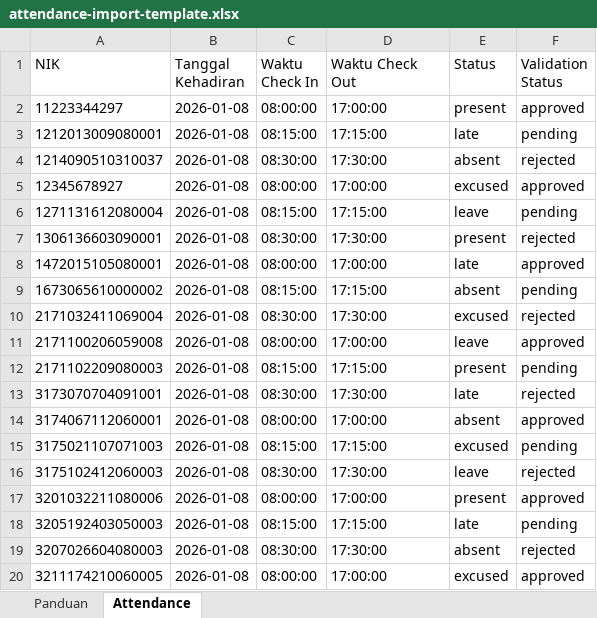
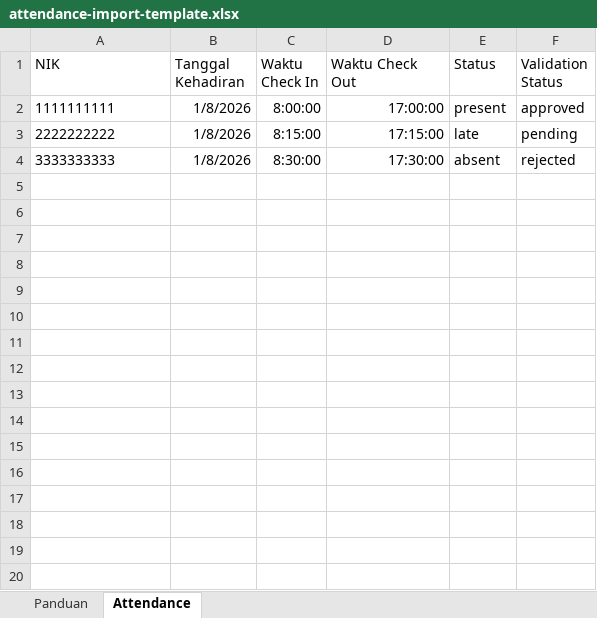
Before and after one commit to fachturrpl1/absensi, an Excel workbook: public/templates/attendance-import-template.xlsx, sheet Attendance, drawn as a sheet; only a part is shown; values as stored, in another font and other column widths than the file's, no borders; the diff covers the shown part only; the diff names each change by its address in the sheet, - before the commit and + after, or states it on an @@ line.

Commit message:
pembaruan import attandance

```diff
--- a/public/templates/attendance-import-template.xlsx (sheet Attendance)
+++ b/public/templates/attendance-import-template.xlsx (sheet Attendance)
-A2 (NIK): 11223344297
+A2 (NIK): 1111111111
-B2:B4 (Tanggal Kehadiran): 2026-01-08
+B2:B4 (Tanggal Kehadiran): 1/8/2026
-C2 (Waktu Check In): 08:00:00
+C2 (Waktu Check In): 8:00:00
-D2:D4 alignment: left
+D2:D4 alignment: right
-A3 (NIK): 1212013009080001
+A3 (NIK): 2222222222
-C3 (Waktu Check In): 08:15:00
+C3 (Waktu Check In): 8:15:00
-A4 (NIK): 1214090510310037
+A4 (NIK): 3333333333
-C4 (Waktu Check In): 08:30:00
+C4 (Waktu Check In): 8:30:00
-row 5: 12345678927 | 2026-01-08 | 08:00:00 | 17:00:00 | excused | approved
-row 6: 1271131612080004 | 2026-01-08 | 08:15:00 | 17:15:00 | leave | pending
-row 7: 1306136603090001 | 2026-01-08 | 08:30:00 | 17:30:00 | present | rejected
-row 8: 1472015105080001 | 2026-01-08 | 08:00:00 | 17:00:00 | late | approved
-row 9: 1673065610000002 | 2026-01-08 | 08:15:00 | 17:15:00 | absent | pending
-row 10: 2171032411069004 | 2026-01-08 | 08:30:00 | 17:30:00 | excused | rejected
-row 11: 2171100206059008 | 2026-01-08 | 08:00:00 | 17:00:00 | leave | approved
-row 12: 2171102209080003 | 2026-01-08 | 08:15:00 | 17:15:00 | present | pending
-row 13: 3173070704091001 | 2026-01-08 | 08:30:00 | 17:30:00 | late | rejected
-row 14: 3174067112060001 | 2026-01-08 | 08:00:00 | 17:00:00 | absent | approved
-row 15: 3175021107071003 | 2026-01-08 | 08:15:00 | 17:15:00 | excused | pending
-row 16: 3175102412060003 | 2026-01-08 | 08:30:00 | 17:30:00 | leave | rejected
-row 17: 3201032211080006 | 2026-01-08 | 08:00:00 | 17:00:00 | present | approved
-row 18: 3205192403050003 | 2026-01-08 | 08:15:00 | 17:15:00 | late | pending
-row 19: 3207026604080003 | 2026-01-08 | 08:30:00 | 17:30:00 | absent | rejected
-row 20: 3211174210060005 | 2026-01-08 | 08:00:00 | 17:00:00 | excused | approved
```
Also changed, not shown: 39 removed rows elsewhere in this sheet, 2 other files.
